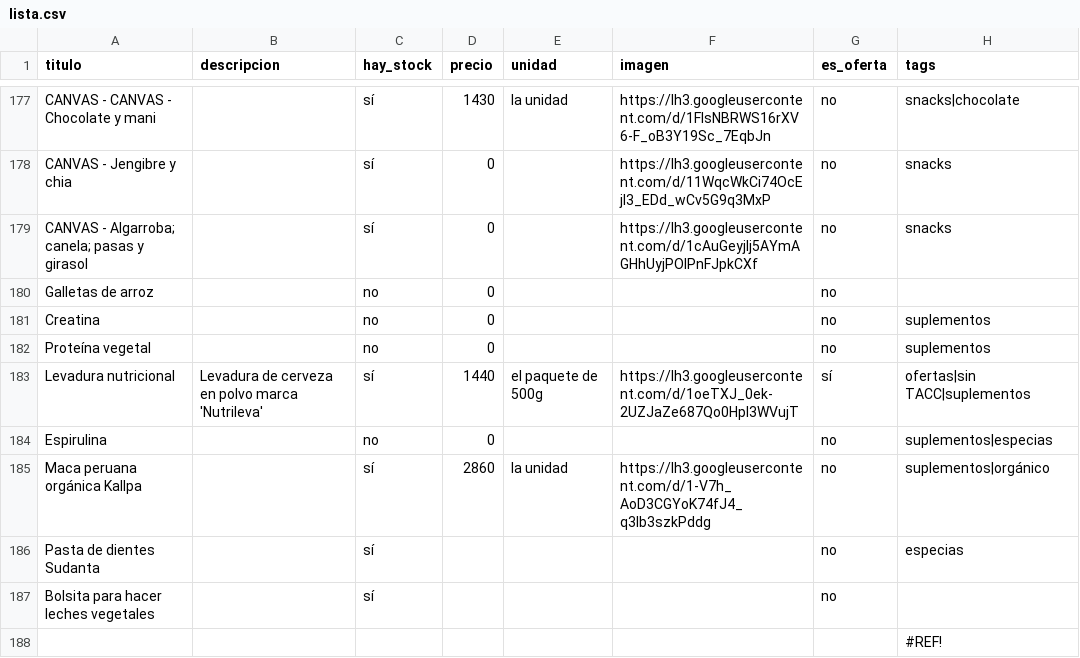
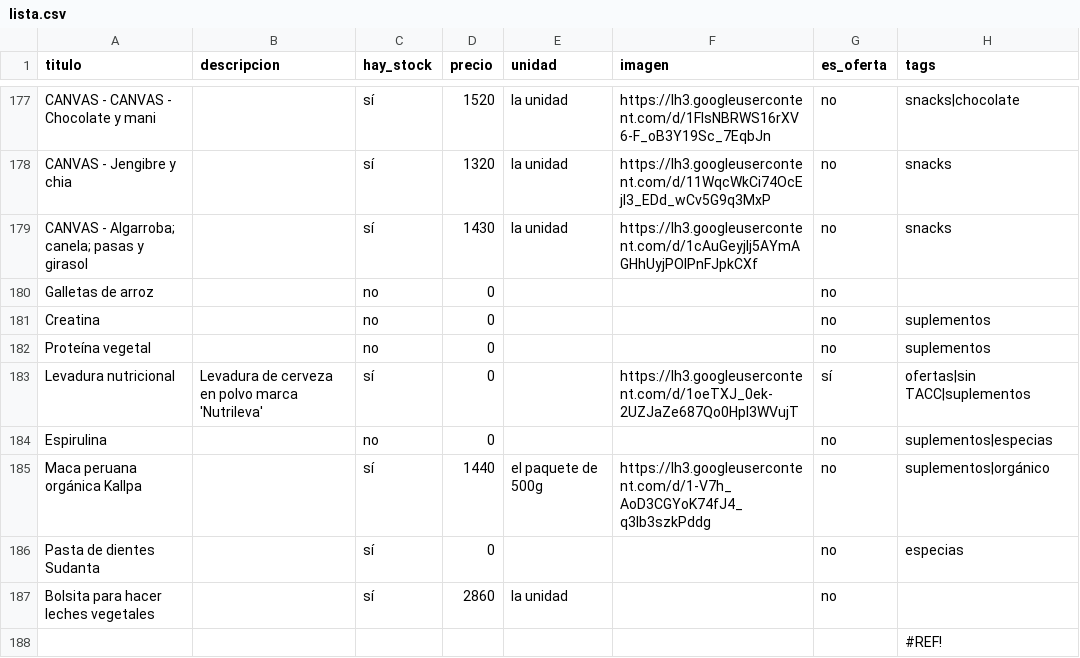
Before and after one commit to dietetica/productos, a CSV file: lista.csv, drawn as a sheet; only a part is shown, gaps mark what is left out; the diff covers the shown part only; the diff names each change by its address in the sheet, - before the commit and + after, or states it on an @@ line.

```diff
--- a/lista.csv
+++ b/lista.csv
-D177 (precio): 1430
+D177 (precio): 1520
-D178 (precio): 0
+D178 (precio): 1320
-E178:E179 (unidad): (empty)
+E178:E179 (unidad): la unidad
-D179 (precio): 0
+D179 (precio): 1430
-D183 (precio): 1440
+D183 (precio): 0
-E183 (unidad): el paquete de 500g
+E183 (unidad): (empty)
-D185 (precio): 2860
+D185 (precio): 1440
-E185 (unidad): la unidad
+E185 (unidad): el paquete de 500g
-D186 (precio): (empty)
+D186 (precio): 0
-D187 (precio): (empty)
+D187 (precio): 2860
-E187 (unidad): (empty)
+E187 (unidad): la unidad
```
Also changed, not shown: 31 edited cells elsewhere in this file.
